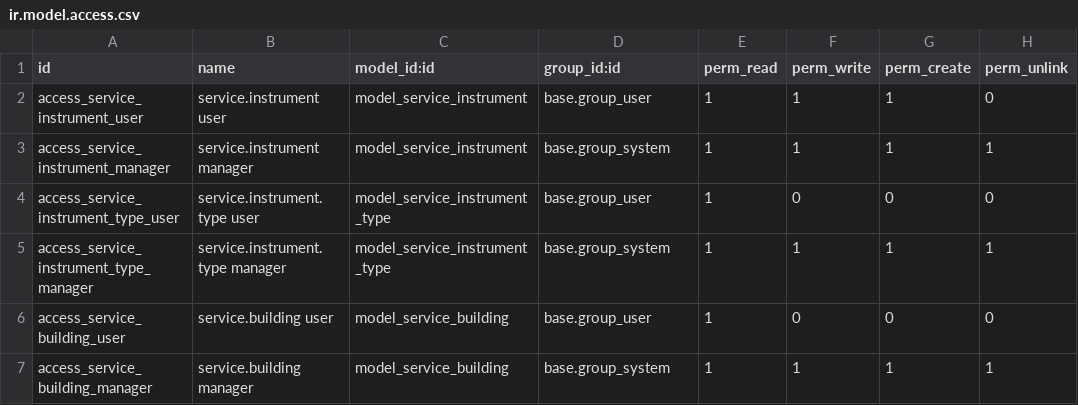
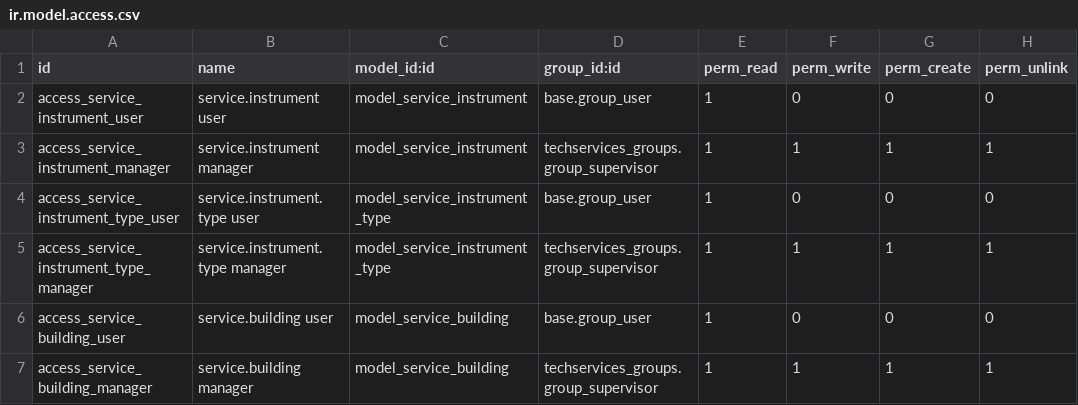
Before and after one commit to SebMedrano/Odoo_technical_services, a CSV file: custom_modules/instrument_registry/security/ir.model.access.csv, drawn as a sheet.

```diff
--- a/custom_modules/instrument_registry/security/ir.model.access.csv
+++ b/custom_modules/instrument_registry/security/ir.model.access.csv
@@ -1,7 +1,7 @@
 id,name,model_id:id,group_id:id,perm_read,perm_write,perm_create,perm_unlink
-access_service_instrument_user,service.instrument user,model_service_instrument,base.group_user,1,1,1,0
-access_service_instrument_manager,service.instrument manager,model_service_instrument,base.group_system,1,1,1,1
+access_service_instrument_user,service.instrument user,model_service_instrument,base.group_user,1,0,0,0
+access_service_instrument_manager,service.instrument manager,model_service_instrument,techservices_groups.group_supervisor,1,1,1,1
 access_service_instrument_type_user,service.instrument.type user,model_service_instrument_type,base.group_user,1,0,0,0
-access_service_instrument_type_manager,service.instrument.type manager,model_service_instrument_type,base.group_system,1,1,1,1
+access_service_instrument_type_manager,service.instrument.type manager,model_service_instrument_type,techservices_groups.group_supervisor,1,1,1,1
 access_service_building_user,service.building user,model_service_building,base.group_user,1,0,0,0
-access_service_building_manager,service.building manager,model_service_building,base.group_system,1,1,1,1
+access_service_building_manager,service.building manager,model_service_building,techservices_groups.group_supervisor,1,1,1,1
```
Also changed, not shown: custom_modules/repair_timesheet/security/ir.model.access.csv, 17 other files.
